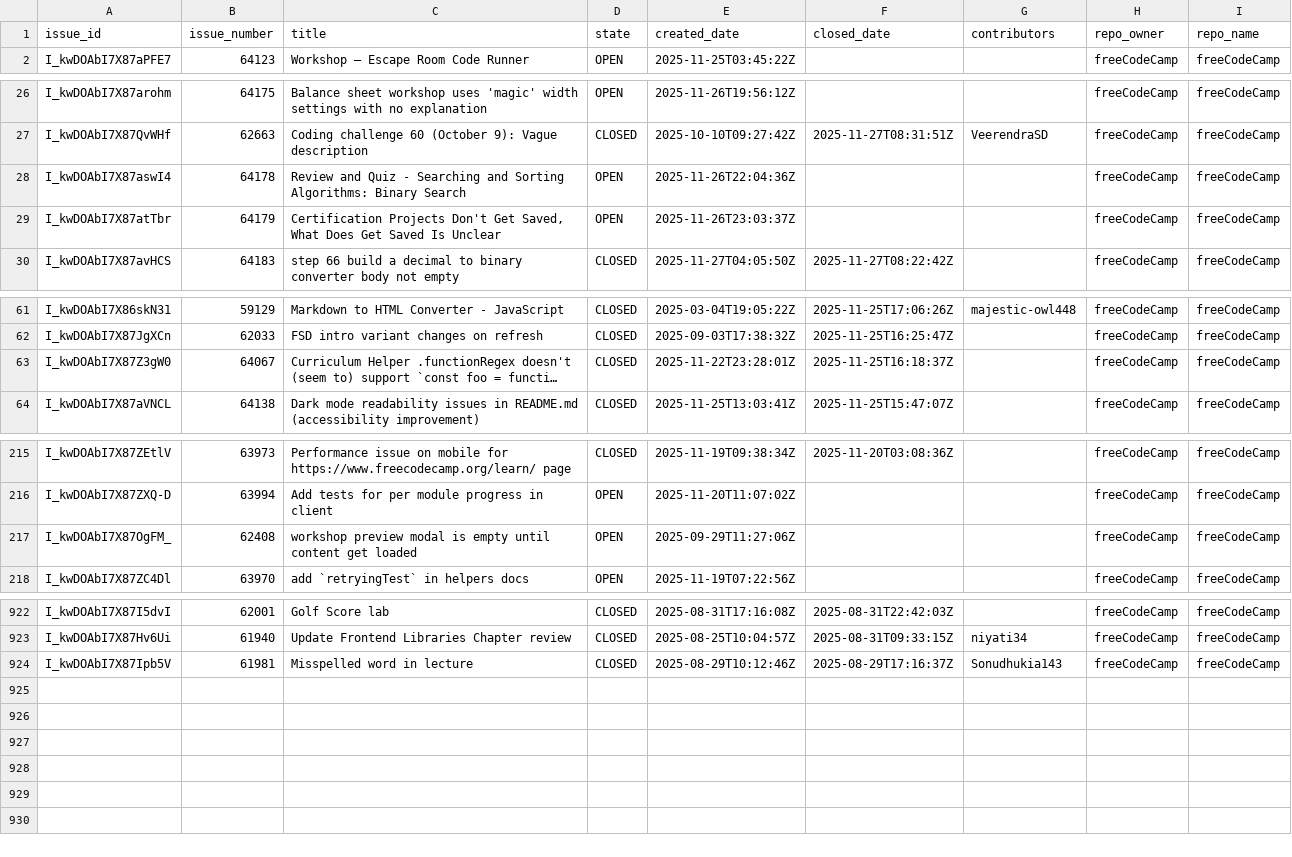
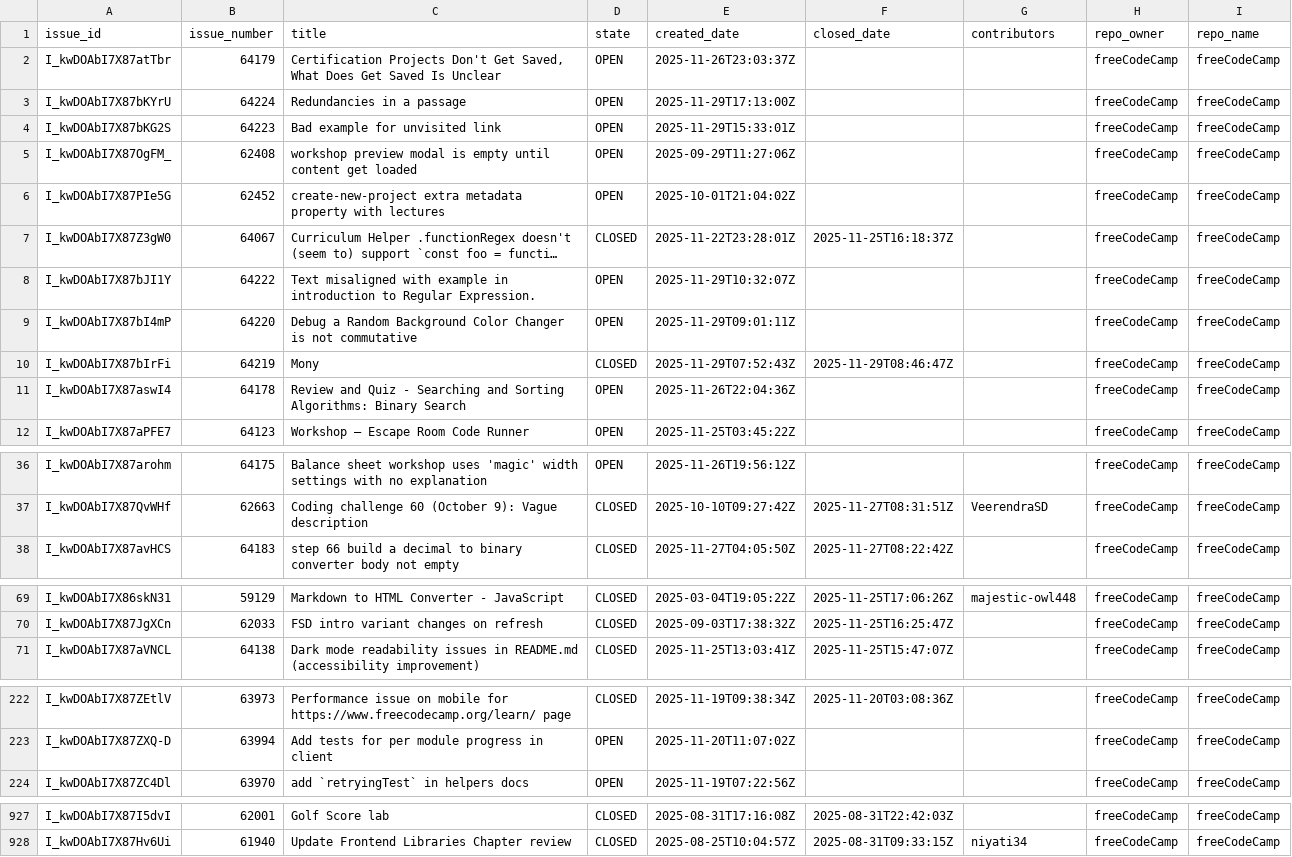
Before and after one commit to longporo/repodata, a CSV file: issues.csv, drawn as a sheet; only a part is shown, gaps mark what is left out; long unchanged cells end in …; removed rows and columns are numbered as before the commit, all else as after; the diff names each change by its address in the sheet, - before the commit and + after, or states it on an @@ line.

```diff
--- a/issues.csv
+++ b/issues.csv
@@ row 29 moved to row 2: I_kwDOAbI7X87atTbr @@
+row 3: I_kwDOAbI7X87bKYrU | 64224 | Redundancies in a passage | OPEN | 2025-11-29T17:13:00Z |  |  | freeCodeCamp | freeCodeCamp
+row 4: I_kwDOAbI7X87bKG2S | 64223 | Bad example for unvisited link | OPEN | 2025-11-29T15:33:01Z |  |  | freeCodeCamp | freeCodeCamp
@@ row 217 moved to row 5: I_kwDOAbI7X87OgFM_ @@
@@ row 232 moved to row 6: I_kwDOAbI7X87PIe5G @@
@@ row 63 moved to row 7: I_kwDOAbI7X87Z3gW0 @@
+row 8: I_kwDOAbI7X87bJI1Y | 64222 | Text misaligned with example in introduction to Regular Expression. | OPEN | 2025-11-29T10:32:07Z |  |  | freeCodeCamp | freeCodeCamp
+row 9: I_kwDOAbI7X87bI4mP | 64220 | Debug a Random Background Color Changer is not commutative | OPEN | 2025-11-29T09:01:11Z |  |  | freeCodeCamp | freeCodeCamp
+row 10: I_kwDOAbI7X87bIrFi | 64219 | Mony | CLOSED | 2025-11-29T07:52:43Z | 2025-11-29T08:46:47Z |  | freeCodeCamp | freeCodeCamp
@@ row 28 moved to row 11: I_kwDOAbI7X87aswI4 @@
-row 924: I_kwDOAbI7X87Ipb5V | 61981 | Misspelled word in lecture | CLOSED | 2025-08-29T10:12:46Z | 2025-08-29T17:16:37Z | Sonudhukia143 | freeCodeCamp | freeCodeCamp
```
